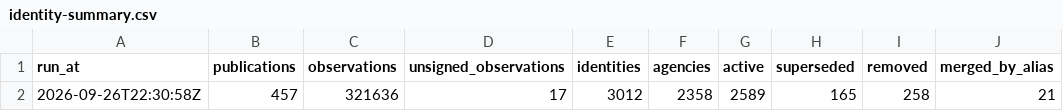
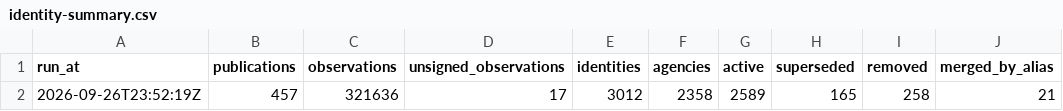
Before and after one commit to deportationdata/ice-287g, a CSV file: data/qa/identity-summary.csv, drawn as a sheet; only a part is shown; the diff names each change by its address in the sheet, - before the commit and + after, or states it on an @@ line.

```diff
--- a/data/qa/identity-summary.csv
+++ b/data/qa/identity-summary.csv
-A2 (run_at): 2026-09-26T22:30:58Z
+A2 (run_at): 2026-09-26T23:52:19Z
```
Also changed, not shown: data/qa/qa-summary.csv, inputs/moa-link-fixes.csv, 17 other files.
